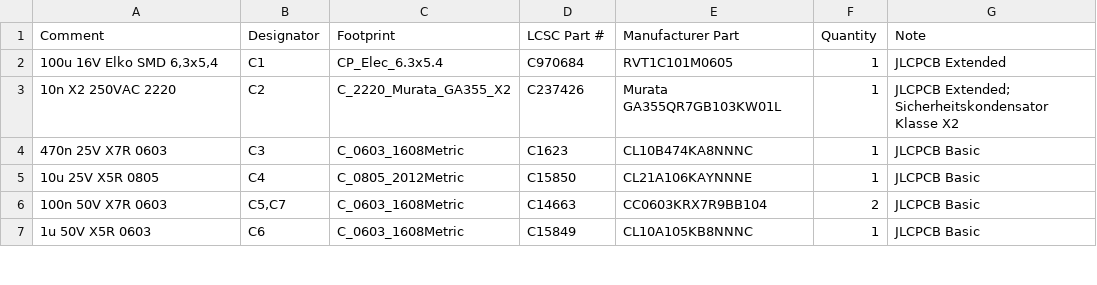
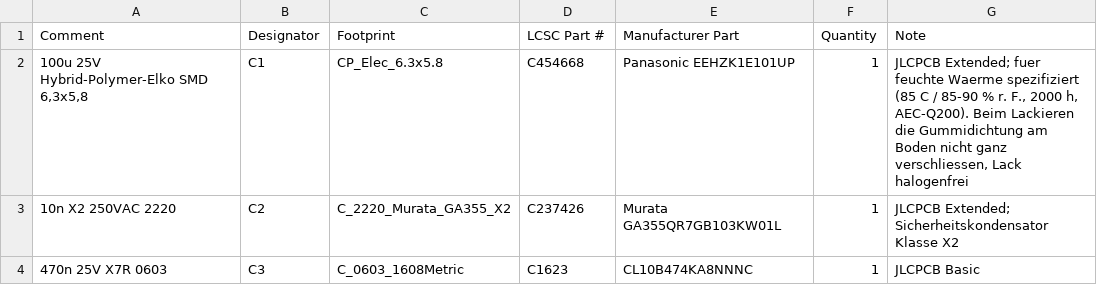
Before and after one commit to nager-code/BathFanControl, a CSV file: bestellpaket/BOM_JLCPCB.csv, drawn as a sheet; only a part is shown; the shorter side is filled out with more unchanged rows.

```diff
--- a/bestellpaket/BOM_JLCPCB.csv
+++ b/bestellpaket/BOM_JLCPCB.csv
@@ -1,3 +1,3 @@
 Comment,Designator,Footprint,LCSC Part #,Manufacturer Part,Quantity,Note
-"100u 16V Elko SMD 6,3x5,4",C1,CP_Elec_6.3x5.4,C970684,RVT1C101M0605,1,JLCPCB Extended
+"100u 25V Hybrid-Polymer-Elko SMD 6,3x5,8",C1,CP_Elec_6.3x5.8,C454668,Panasonic EEHZK1E101UP,1,"JLCPCB Extended; fuer feuchte Waerme spezifiziert (85 C / 85-90 % r. F., 2000 h, AEC-Q200). Beim Lackieren die Gummidichtung am Boden nicht ganz verschliessen, Lack halogenfrei"
 10n X2 250VAC 2220,C2,C_2220_Murata_GA355_X2,C237426,Murata GA355QR7GB103KW01L,1,JLCPCB Extended; Sicherheitskondensator Klasse X2
```
Also changed, not shown: 31 other files.
